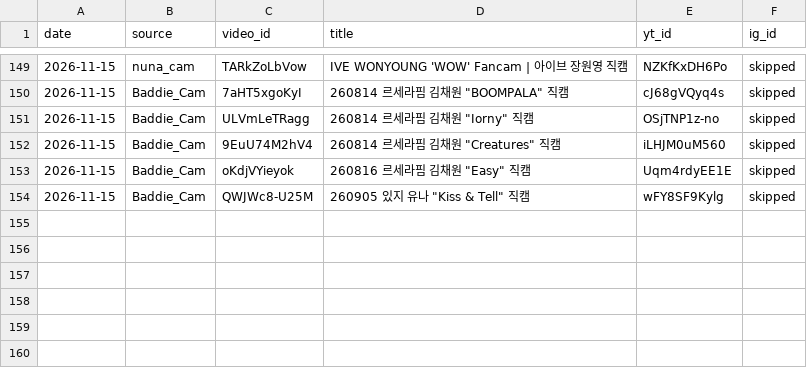
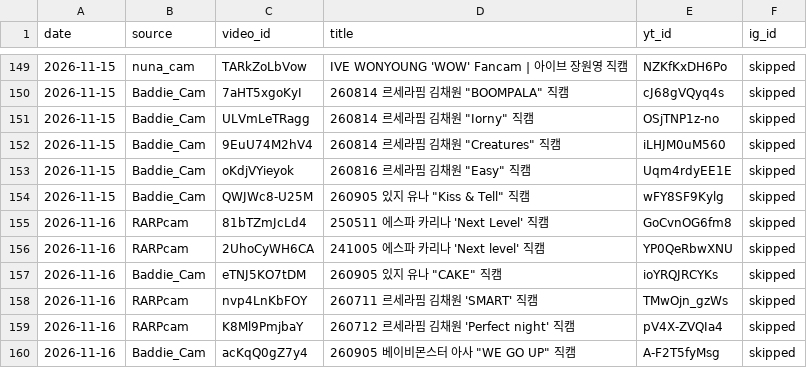
Before and after one commit to shubhamtiw17/kpop-shorts, a CSV file: posted_log.csv, drawn as a sheet; only a part is shown, gaps mark what is left out.

Commit message:
log

```diff
--- a/posted_log.csv
+++ b/posted_log.csv
@@ -154 +154,7 @@ date,source,video_id,title,yt_id,ig_id
 2026-11-15,Baddie_Cam,QWJWc8-U25M,"260905 있지 유나 ""Kiss & Tell"" 직캠",wFY8SF9Kylg,skipped
+2026-11-16,RARPcam,81bTZmJcLd4,250511 에스파 카리나 'Next Level' 직캠,GoCvnOG6fm8,skipped
+2026-11-16,RARPcam,2UhoCyWH6CA,241005 에스파 카리나 'Next level' 직캠,YP0QeRbwXNU,skipped
+2026-11-16,Baddie_Cam,eTNJ5KO7tDM,"260905 있지 유나 ""CAKE"" 직캠",ioYRQJRCYKs,skipped
+2026-11-16,RARPcam,nvp4LnKbFOY,260711 르세라핌 김채원 'SMART' 직캠,TMwOjn_gzWs,skipped
+2026-11-16,RARPcam,K8Ml9PmjbaY,260712 르세라핌 김채원 'Perfect night' 직캠,pV4X-ZVQIa4,skipped
+2026-11-16,Baddie_Cam,acKqQ0gZ7y4,"260905 베이비몬스터 아사 ""WE GO UP"" 직캠",A-F2T5fyMsg,skipped
```
